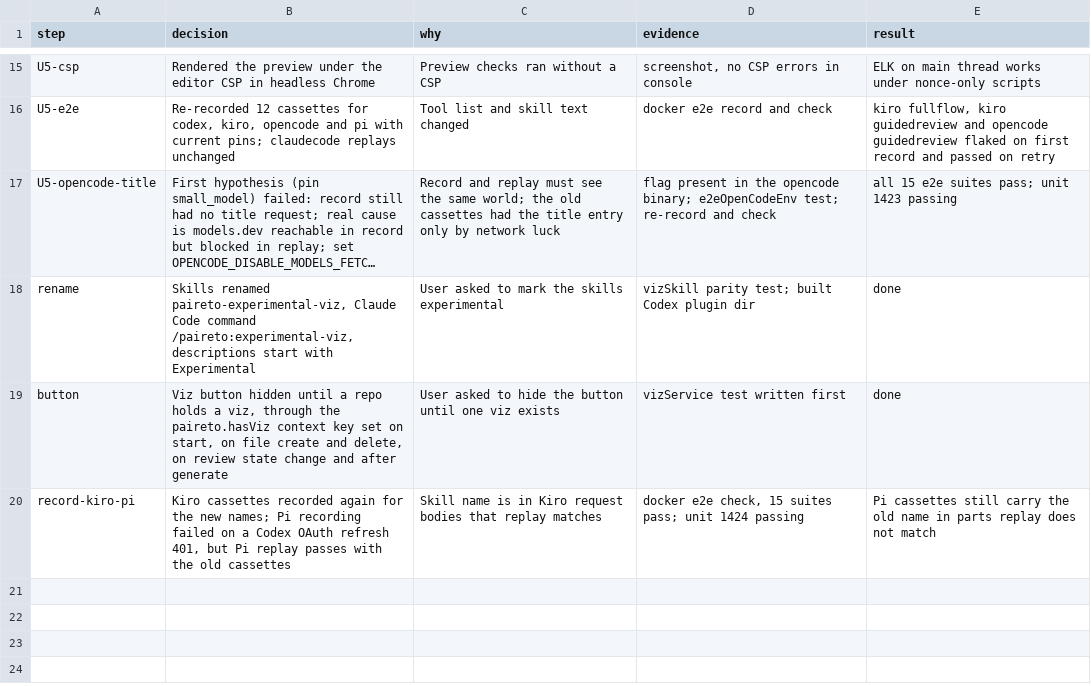
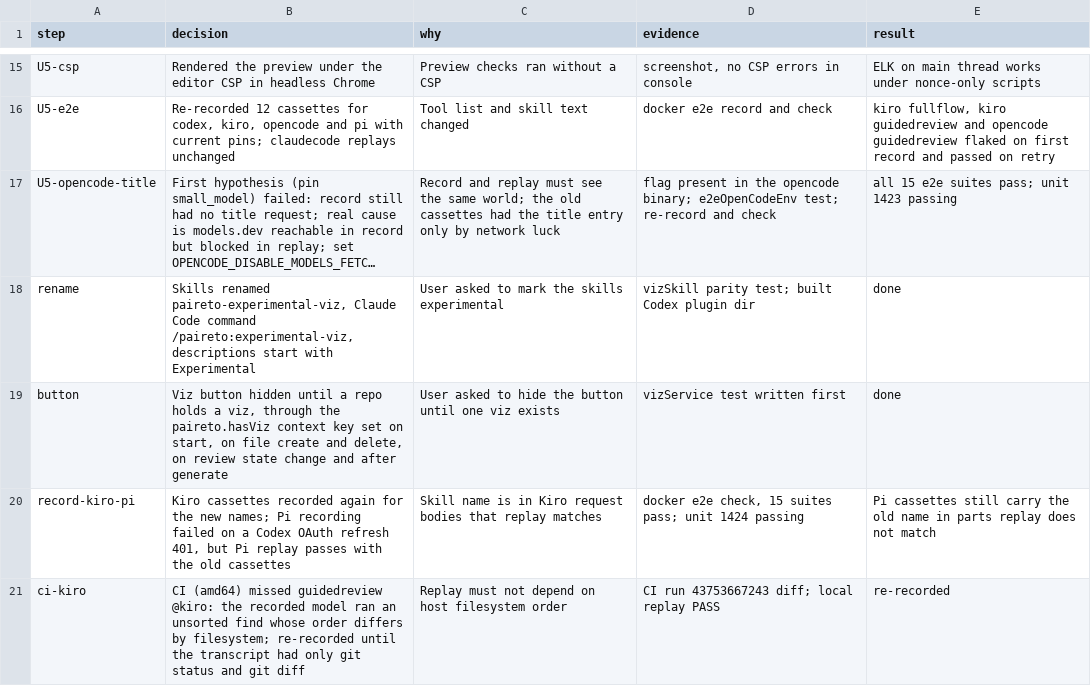
Before and after one commit to Nick-Lucas/paireto, a TSV file: docs/viz-core/build-log.tsv, drawn as a sheet; only a part is shown, gaps mark what is left out; long unchanged cells end in ….

```diff
--- a/docs/viz-core/build-log.tsv
+++ b/docs/viz-core/build-log.tsv
@@ -20 +20,2 @@ button	Viz button hidden until a repo holds a viz, through the paireto.hasViz co
 record-kiro-pi	Kiro cassettes recorded again for the new names; Pi recording failed on a Codex OAuth refresh 401, but Pi replay passes with the old cassettes	Skill name is in Kiro request bodies that replay matches	docker e2e check, 15 suites pass; unit 1424 passing	Pi cassettes still carry the old name in parts replay does not match
+ci-kiro	CI (amd64) missed guidedreview @kiro: the recorded model ran an unsorted find whose order differs by filesystem; re-recorded until the transcript had only git status and git diff	Replay must not depend on host filesystem order	CI run 43753667243 diff; local replay PASS	re-recorded
```
Also changed, not shown: 1 other file.
